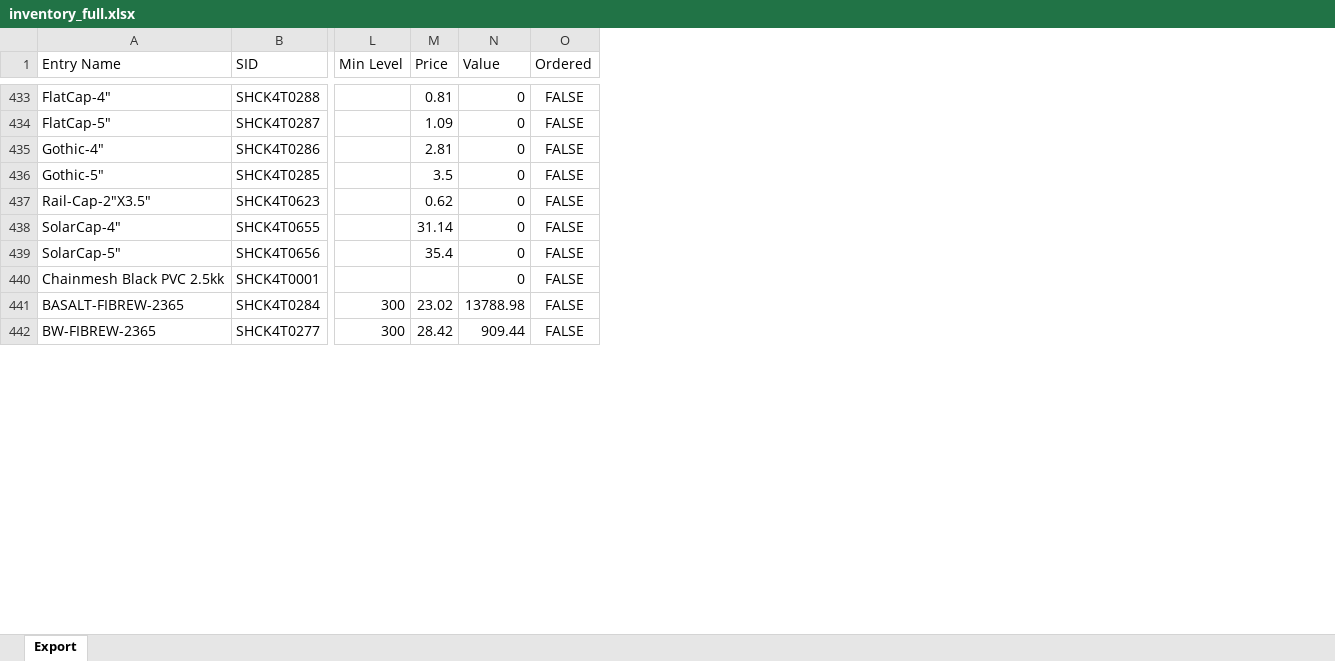
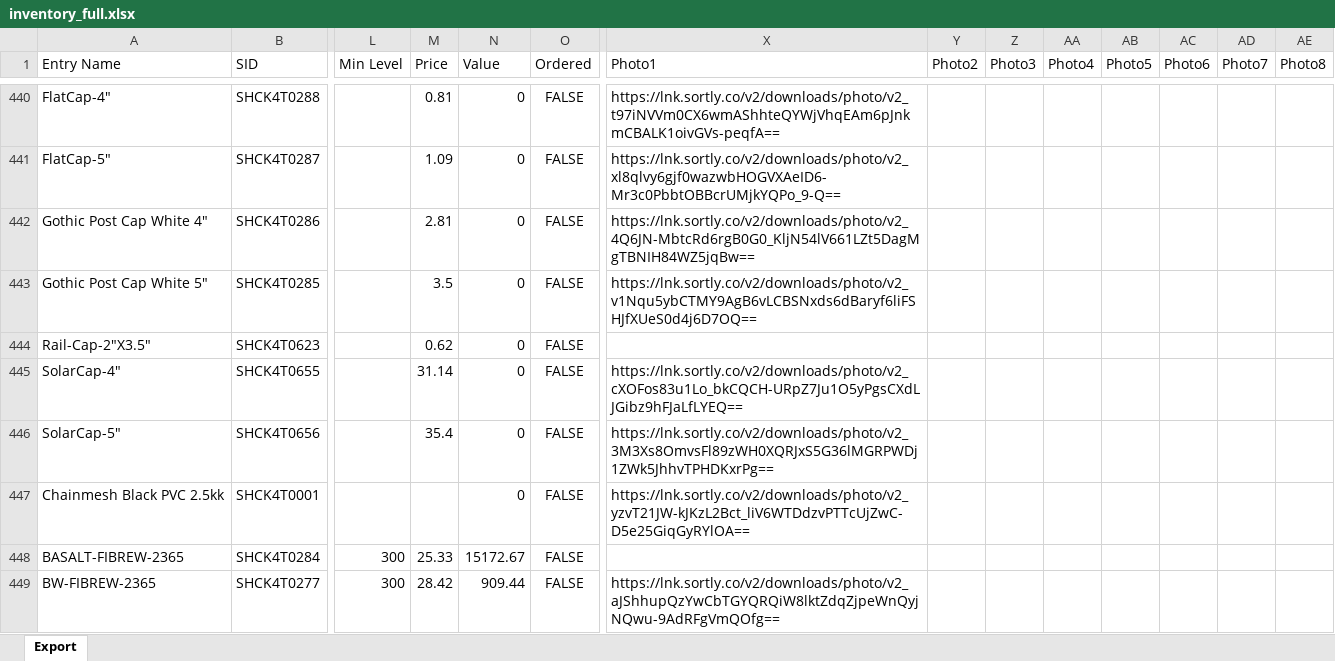
Before and after one commit to brewbits/twf, an Excel workbook: inventory_full.xlsx, sheet Export, drawn as a sheet; only a part is shown, gaps mark what is left out; values as stored, in another font and other column widths than the file's, no borders; addresses are those after the commit; the diff covers the shown part only; the diff names each change by its address in the sheet, - before the commit and + after, or states it on an @@ line.

```diff
--- a/inventory_full.xlsx (sheet Export)
+++ b/inventory_full.xlsx (sheet Export)
+column X (Photo1), rows 440-449: https://lnk.sortly.co/v2/downloads/photo/v2_t97iNVVm0CX6wmAShhteQYWjVhqEAm6pJnkmCBALK1oivGVs-peqfA== | https://lnk.sortly.co/v2/downloads/photo/v2_xl8qlvy6gjf0wazwbHOGVXAeID6-Mr3c0PbbtOBBcrUMjkYQPo_9-Q== | https://lnk.sortly.co/v2/downloads/photo/v2_4Q6JN-MbtcRd6rgB0G0_KljN54lV661LZt5DagMgTBNIH84WZ5jqBw== | https://lnk.sortly.co/v2/downloads/photo/v2_v1Nqu5ybCTMY9AgB6vLCBSNxds6dBaryf6liFSHJfXUeS0d4j6D7OQ== |  | https://lnk.sortly.co/v2/downloads/photo/v2_cXOFos83u1Lo_bkCQCH-URpZ7Ju1O5yPgsCXdLJGibz9hFJaLfLYEQ== | https://lnk.sortly.co/v2/downloads/photo/v2_3M3Xs8OmvsFl89zWH0XQRJxS5G36lMGRPWDj1ZWk5JhhvTPHDKxrPg== | https://lnk.sortly.co/v2/downloads/photo/v2_yzvT21JW-kJKzL2Bct_liV6WTDdzvPTTcUjZwC-D5e25GiqGyRYlOA== |  | https://lnk.sortly.co/v2/downloads/photo/v2_aJShhupQzYwCbTGYQRQiW8lktZdqZjpeWnQyjNQwu-9AdRFgVmQOfg==
+column Y (Photo2), empty
+column Z (Photo3), empty
+column AA (Photo4), empty
+column AB (Photo5), empty
+column AC (Photo6), empty
+column AD (Photo7), empty
+column AE (Photo8), empty
-A442 (Entry Name): Gothic-4"
+A442 (Entry Name): Gothic Post Cap White 4"
-A443 (Entry Name): Gothic-5"
+A443 (Entry Name): Gothic Post Cap White 5"
-M448 (Price): 23.02
+M448 (Price): 25.33
-N448 (Value): 13788.98
+N448 (Value): 15172.67
```
Also changed, not shown: 33 added rows, 26 removed rows and 239 edited cells elsewhere in this sheet.
